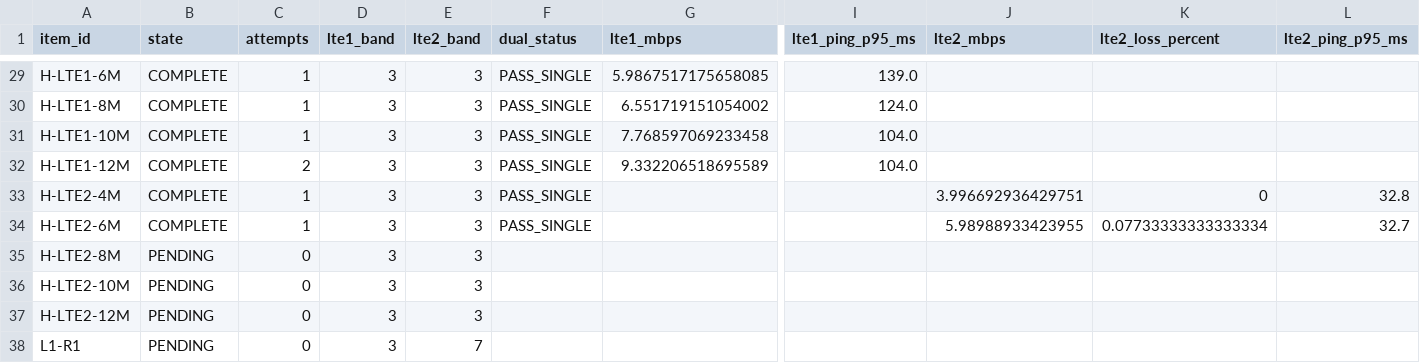
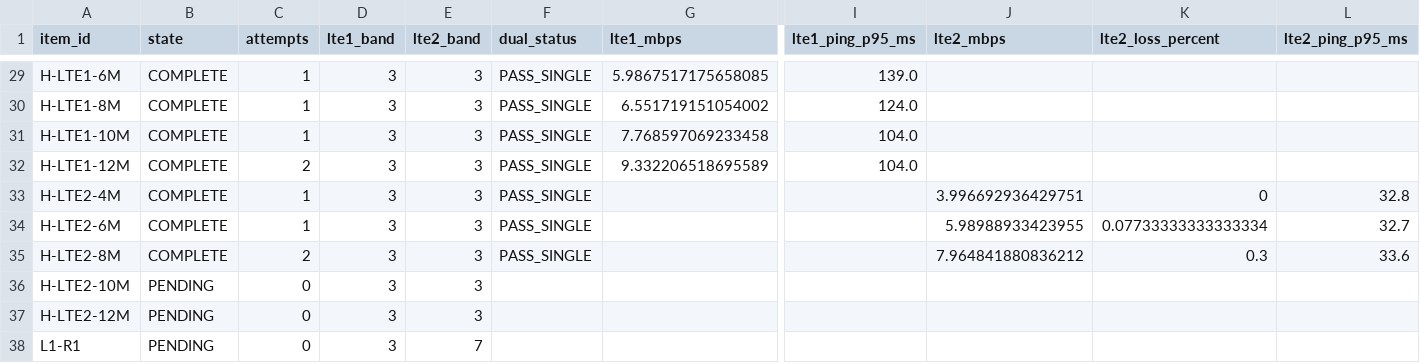
Before and after one commit to madisvorklaev/ltap-lte-testbench, a CSV file: results-public/mixed-lte6-matrix-7.24rc3/matrix_summary.csv, drawn as a sheet; only a part is shown, gaps mark what is left out; the diff names each change by its address in the sheet, - before the commit and + after, or states it on an @@ line.

Commit message:
mixed-lte6: complete H-LTE2-8M

```diff
--- a/results-public/mixed-lte6-matrix-7.24rc3/matrix_summary.csv
+++ b/results-public/mixed-lte6-matrix-7.24rc3/matrix_summary.csv
-B35 (state): PENDING
+B35 (state): COMPLETE
-C35 (attempts): 0
+C35 (attempts): 2
-F35 (dual_status): (empty)
+F35 (dual_status): PASS_SINGLE
-J35 (lte2_mbps): (empty)
+J35 (lte2_mbps): 7.964841880836212
-K35 (lte2_loss_percent): (empty)
+K35 (lte2_loss_percent): 0.3
-L35 (lte2_ping_p95_ms): (empty)
+L35 (lte2_ping_p95_ms): 33.6
```
Also changed, not shown: 10 other files.
